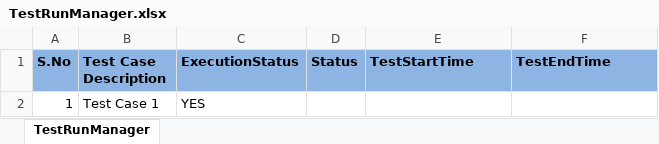
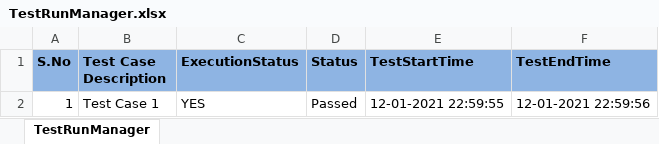
Before and after one commit to sathizAutomation/Testing, an Excel workbook: Testing/resources/TestRunManager.xlsx, sheet TestRunManager, drawn as a sheet; values as stored, in another font and other column widths than the file's, no borders; the diff names each change by its address in the sheet, - before the commit and + after, or states it on an @@ line.

```diff
--- a/Testing/resources/TestRunManager.xlsx (sheet TestRunManager)
+++ b/Testing/resources/TestRunManager.xlsx (sheet TestRunManager)
-D2 (Status): (empty)
+D2 (Status): Passed
-E2 (TestStartTime): (empty)
+E2 (TestStartTime): 12-01-2021 22:59:55
-F2 (TestEndTime): (empty)
+F2 (TestEndTime): 12-01-2021 22:59:56
```
Also changed, not shown: 1 other file.
